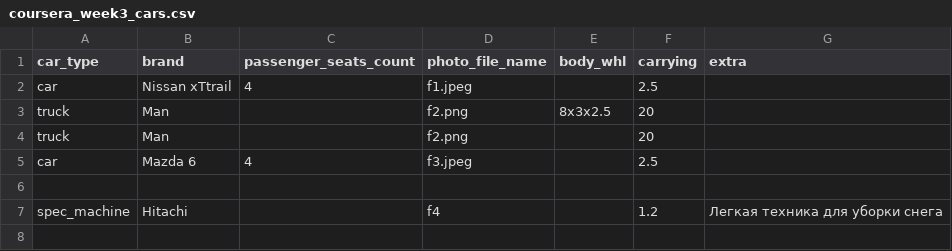
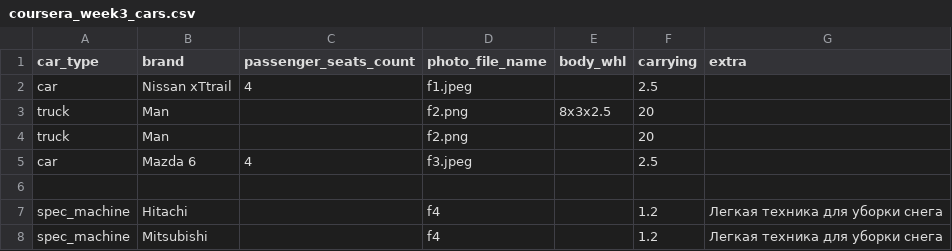
Before and after one commit to ivaninkv/Programming-in-Python, a CSV file: 1. Diving in Python/Week 3/coursera_week3_cars.csv, drawn as a sheet; the diff names each change by its address in the sheet, - before the commit and + after, or states it on an @@ line.

Commit message:
Course 1, week 3 completed
Завершена третья неделя первого курса. Возможно нужно добавить обработку исключений в cars.py.

```diff
--- a/1. Diving in Python/Week 3/coursera_week3_cars.csv
+++ b/1. Diving in Python/Week 3/coursera_week3_cars.csv
+row 8: spec_machine | Mitsubishi |  | f4 |  | 1.2 | Легкая техника для уборки снега
```
Also changed, not shown: 1 other file.
